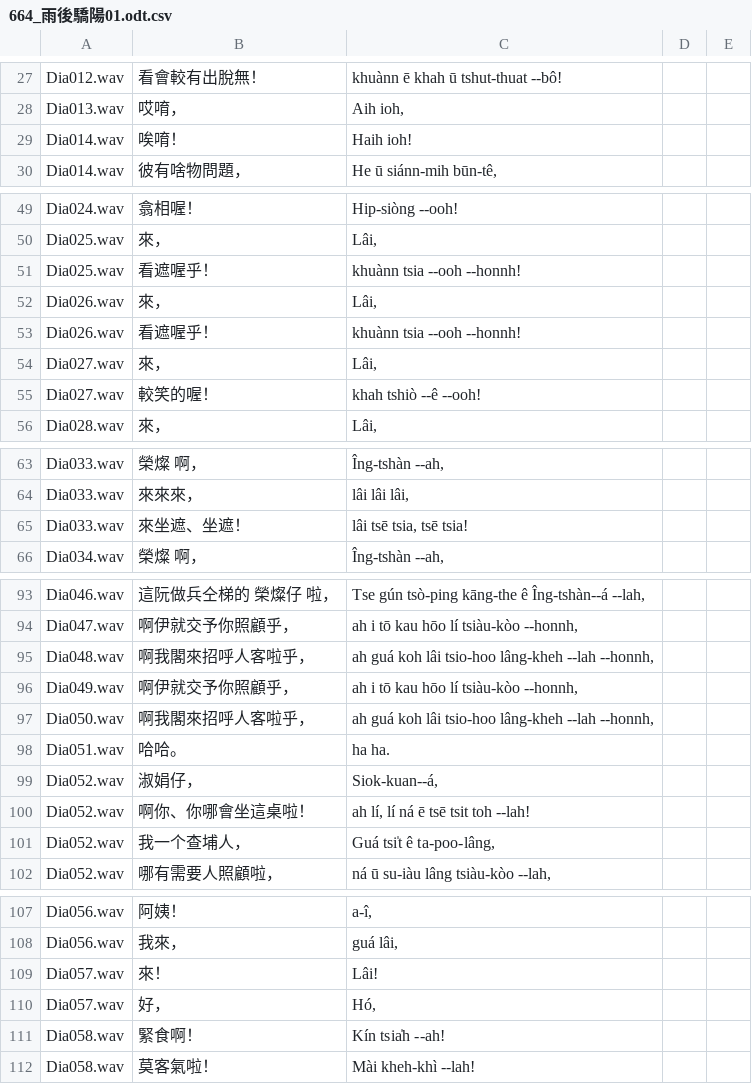
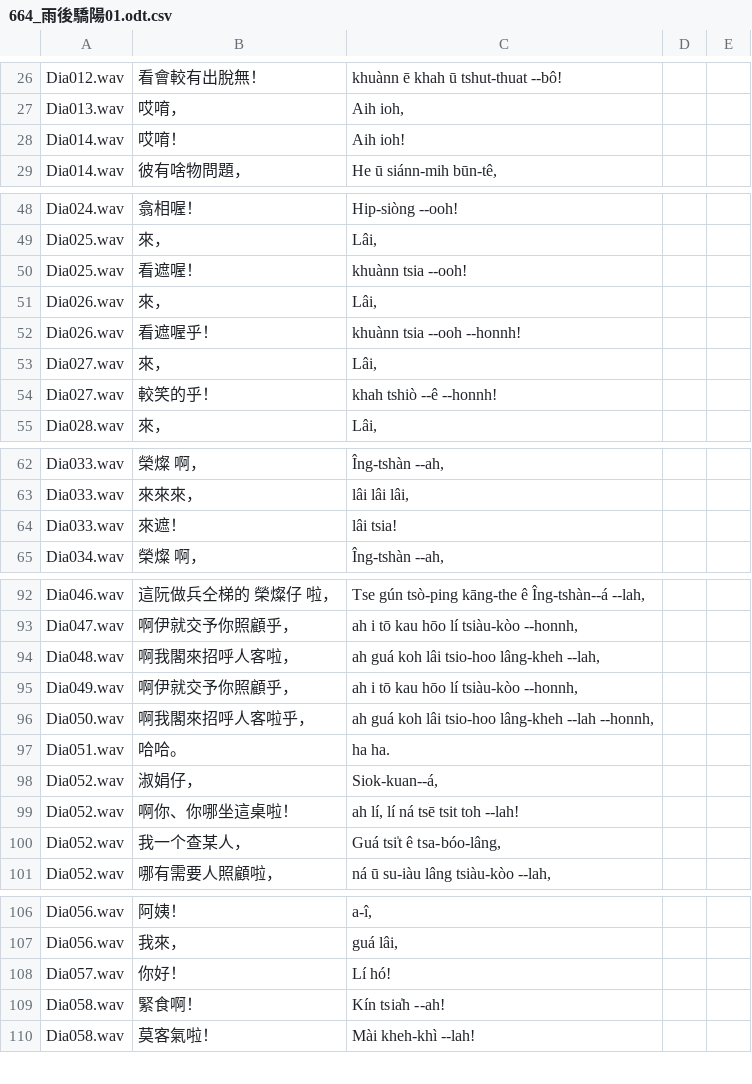
Before and after one commit to i3thuan5/SuiSiann-KauTui, a CSV file: csv_piansik/664_雨後驕陽01.odt.csv, drawn as a sheet; only a part is shown, gaps mark what is left out; the diff covers the shown part only.

```diff
--- a/csv_piansik/664_雨後驕陽01.odt.csv
+++ b/csv_piansik/664_雨後驕陽01.odt.csv
@@ -28,3 +27,3 @@ Dia012.wav,看會較有出脫無！,khuànn ē khah ū tshut-thuat --bô!,,
 Dia013.wav,哎唷，,"Aih ioh,",,
-Dia014.wav,唉唷！,Haih ioh!,,
+Dia014.wav,哎唷！,Aih ioh!,,
 Dia014.wav,彼有啥物問題，,"He ū siánn-mih būn-tê,",,
@@ -50,3 +49,3 @@ Dia024.wav,翕相喔！,Hip-siòng --ooh!,,
 Dia025.wav,來，,"Lâi,",,
-Dia025.wav,看遮喔乎！,khuànn tsia --ooh --honnh!,,
+Dia025.wav,看遮喔！,khuànn tsia --ooh!,,
 Dia026.wav,來，,"Lâi,",,
@@ -54,3 +53,3 @@ Dia026.wav,看遮喔乎！,khuànn tsia --ooh --honnh!,,
 Dia027.wav,來，,"Lâi,",,
-Dia027.wav,較笑的喔！,khah tshiò --ê --ooh!,,
+Dia027.wav,較笑的乎！,khah tshiò --ê --honnh!,,
 Dia028.wav,來，,"Lâi,",,
@@ -64,3 +63,3 @@ Dia033.wav,榮燦 啊，,"Îng-tshàn  --ah,",,
 Dia033.wav,來來來，,"lâi lâi lâi,",,
-Dia033.wav,來坐遮、坐遮！,"lâi tsē tsia, tsē tsia!",,
+Dia033.wav,來遮！,lâi tsia!,,
 Dia034.wav,榮燦 啊，,"Îng-tshàn  --ah,",,
@@ -94,3 +93,3 @@ Dia046.wav,這阮做兵仝梯的 榮燦仔 啦，,"Tse gún tsò-ping kāng-the
 Dia047.wav,啊伊就交予你照顧乎，,"ah i tō kau hōo lí tsiàu-kòo --honnh,",,
-Dia048.wav,啊我閣來招呼人客啦乎，,"ah guá koh lâi tsio-hoo lâng-kheh --lah --honnh,",,
+Dia048.wav,啊我閣來招呼人客啦，,"ah guá koh lâi tsio-hoo lâng-kheh --lah,",,
 Dia049.wav,啊伊就交予你照顧乎，,"ah i tō kau hōo lí tsiàu-kòo --honnh,",,
@@ -99,4 +98,4 @@ Dia051.wav,哈哈。,ha ha.,,
 Dia052.wav,淑娟仔，,"Siok-kuan--á,",,
-Dia052.wav,啊你、你哪會坐這桌啦！,"ah lí, lí ná ē tsē tsit toh --lah!",,
-Dia052.wav,我一个查埔人，,"Guá tsi̍t ê ta-poo-lâng,",,
+Dia052.wav,啊你、你哪坐這桌啦！,"ah lí, lí ná tsē tsit toh --lah!",,
+Dia052.wav,我一个查某人，,"Guá tsi̍t ê tsa-bóo-lâng,",,
 Dia052.wav,哪有需要人照顧啦，,"ná ū su-iàu lâng tsiàu-kòo --lah,",,
@@ -108,4 +107,3 @@ Dia056.wav,阿姨！,"a-î,",,
 Dia056.wav,我來，,"guá lâi,",,
-Dia057.wav,來！,Lâi!,,
-Dia057.wav,好，,"Hó,",,
+Dia057.wav,你好！,Lí hó!,,
 Dia058.wav,緊食啊！,Kín tsia̍h --ah!,,
```
Also changed, not shown: 2 removed rows and 18 edited cells elsewhere in this file.
